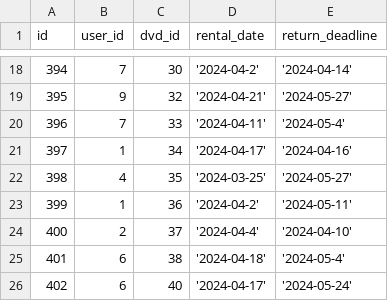
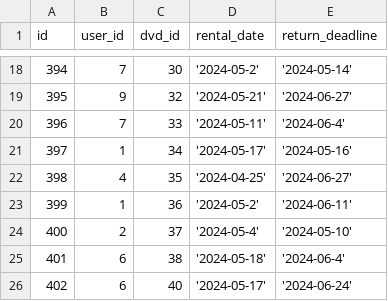
Before and after one commit to kkawula/movie-rental, a CSV file: db/dataset/rentals.csv, drawn as a sheet; only a part is shown, gaps mark what is left out; the diff covers the shown part only.

```diff
--- a/db/dataset/rentals.csv
+++ b/db/dataset/rentals.csv
@@ -18,9 +18,9 @@ id,user_id,dvd_id,rental_date,return_deadline
-394,7,30,'2024-04-2','2024-04-14'
-395,9,32,'2024-04-21','2024-05-27'
-396,7,33,'2024-04-11','2024-05-4'
-397,1,34,'2024-04-17','2024-04-16'
-398,4,35,'2024-03-25','2024-05-27'
-399,1,36,'2024-04-2','2024-05-11'
-400,2,37,'2024-04-4','2024-04-10'
-401,6,38,'2024-04-18','2024-05-4'
-402,6,40,'2024-04-17','2024-05-24'
+394,7,30,'2024-05-2','2024-05-14'
+395,9,32,'2024-05-21','2024-06-27'
+396,7,33,'2024-05-11','2024-06-4'
+397,1,34,'2024-05-17','2024-05-16'
+398,4,35,'2024-04-25','2024-06-27'
+399,1,36,'2024-05-2','2024-06-11'
+400,2,37,'2024-05-4','2024-05-10'
+401,6,38,'2024-05-18','2024-06-4'
+402,6,40,'2024-05-17','2024-06-24'
```
Also changed, not shown: 32 edited cells elsewhere in this file.
